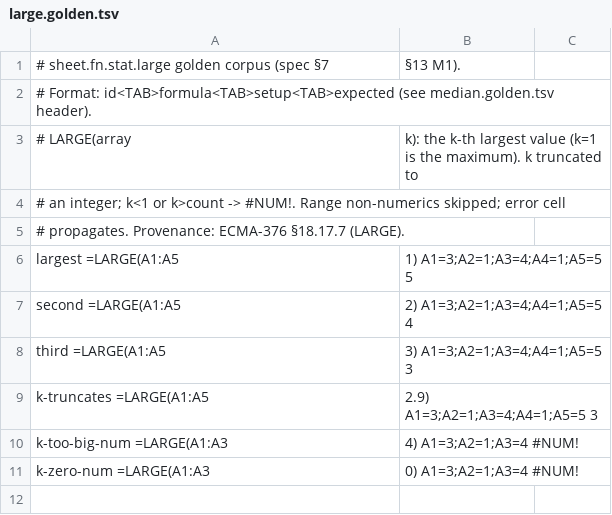
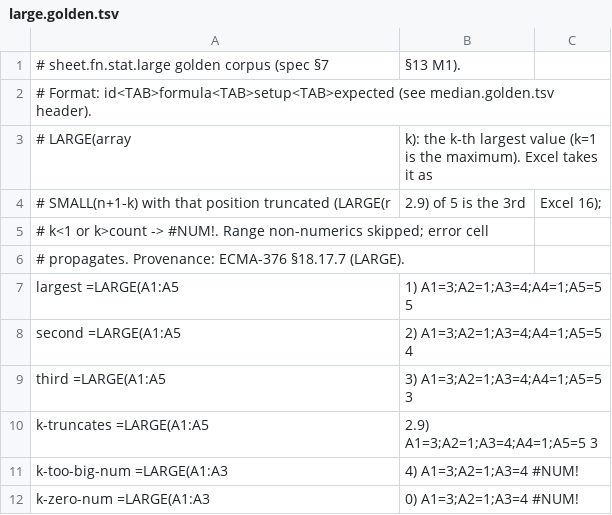
Before and after one commit to paged-media/plugin-sheets, a TSV file: corpus/fn-corpus/stat/large.golden.tsv, drawn as a sheet.

```diff
--- a/corpus/fn-corpus/stat/large.golden.tsv
+++ b/corpus/fn-corpus/stat/large.golden.tsv
@@ -2,4 +2,5 @@
 # Format: id<TAB>formula<TAB>setup<TAB>expected (see median.golden.tsv header).
-# LARGE(array, k): the k-th largest value (k=1 is the maximum). k truncated to
-# an integer; k<1 or k>count -> #NUM!. Range non-numerics skipped; error cell
+# LARGE(array, k): the k-th largest value (k=1 is the maximum). Excel takes it as
+# SMALL(n+1-k) with that position truncated (LARGE(r,2.9) of 5 is the 3rd, Excel 16);
+# k<1 or k>count -> #NUM!. Range non-numerics skipped; error cell
 # propagates. Provenance: ECMA-376 §18.17.7 (LARGE).
```
Also changed, not shown: corpus/fn-corpus/date/date.golden.tsv, sheet-conformance/oracle/excel/divergences.tsv, 13 other files.
